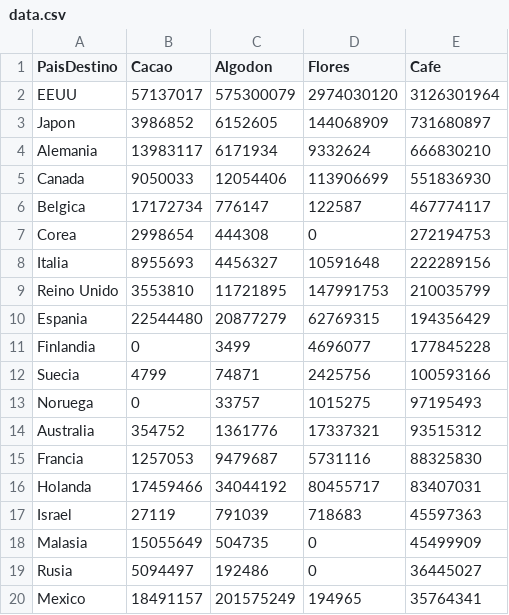
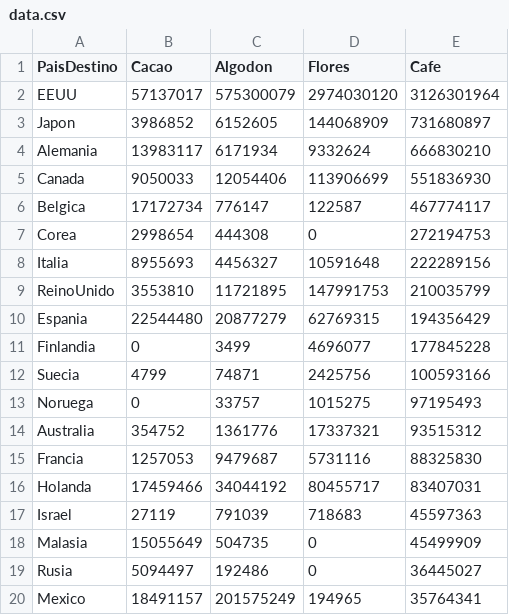
Before and after one commit to esuarezd/productiveChainTime, a CSV file: productiveChainData/dev/data.csv, drawn as a sheet.

Commit message:
data ReinoUnido

```diff
--- a/productiveChainData/dev/data.csv
+++ b/productiveChainData/dev/data.csv
@@ -8,3 +8,3 @@ Corea,2998654,444308,0,272194753
 Italia,8955693,4456327,10591648,222289156
-Reino Unido,3553810,11721895,147991753,210035799
+ReinoUnido,3553810,11721895,147991753,210035799
 Espania,22544480,20877279,62769315,194356429
```
